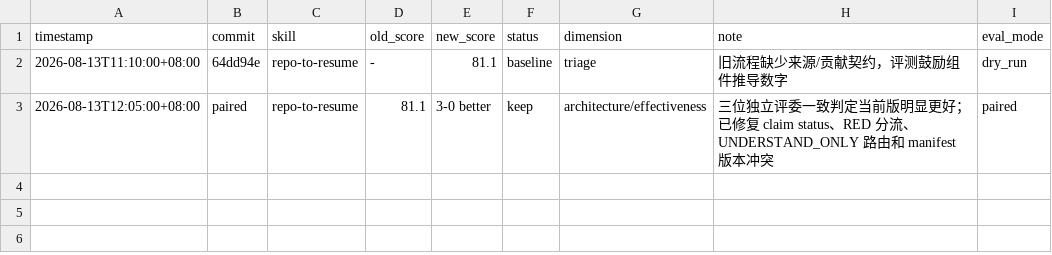
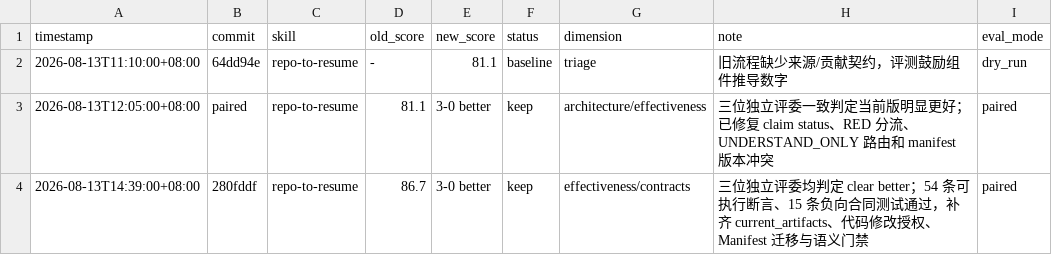
Before and after one commit to Brave-Maker/repo-to-resume, a TSV file: results.tsv, drawn as a sheet; the diff names each change by its address in the sheet, - before the commit and + after, or states it on an @@ line.

```diff
--- a/results.tsv
+++ b/results.tsv
+row 4: 2026-08-13T14:39:00+08:00 | 280fddf | repo-to-resume | 86.7 | 3-0 better | keep | effectiveness/contracts | 三位独立评委均判定 clear better；54 条可执行断言、15 条负向合同测试通过，补齐 current_artifacts、代码修改授权、Manifest 迁移与语义门禁 | paired
```
Also changed, not shown: 1 other file.
